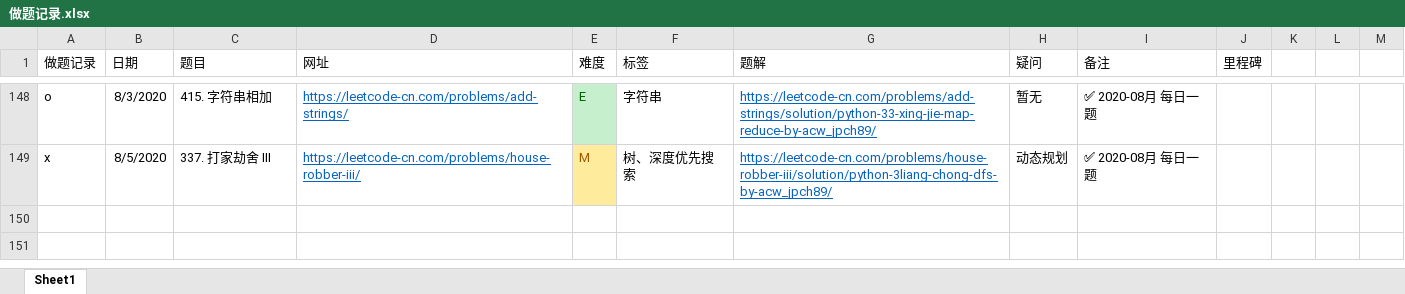
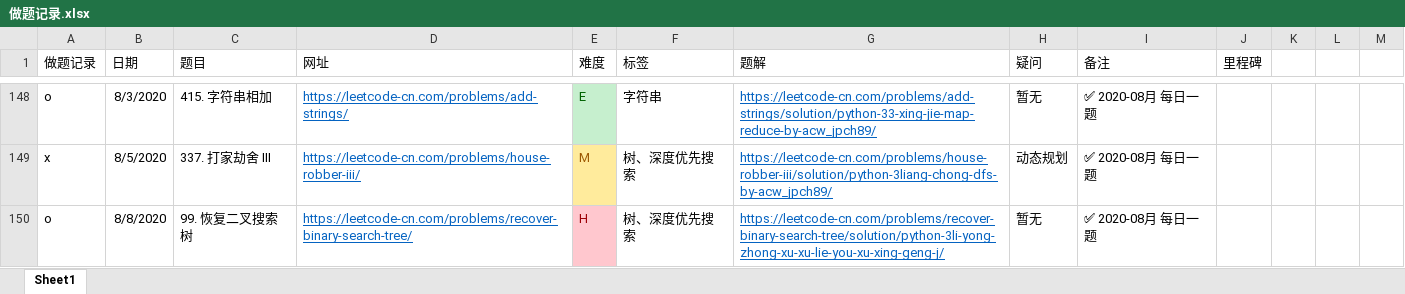
Before and after one commit to jpch89/leetcode, an Excel workbook: 做题记录.xlsx, sheet Sheet1, drawn as a sheet; only a part is shown, gaps mark what is left out; values as stored, in another font and other column widths than the file's, no borders; the diff names each change by its address in the sheet, - before the commit and + after, or states it on an @@ line.

```diff
--- a/做题记录.xlsx (sheet Sheet1)
+++ b/做题记录.xlsx (sheet Sheet1)
+row 150: o | 8/8/2020 | 99. 恢复二叉搜索树 | https://leetcode-cn.com/problems/recover-binary-search-tree/ | H | 树、深度优先搜索 | https://leetcode-cn.com/problems/recover-binary-search-tree/solution/python-3li-yong-zhong-xu-xu-lie-you-xu-xing-geng-j/ | 暂无 | ✅ 2020-08月 每日一题
```
Also changed, not shown: 1 other file.
